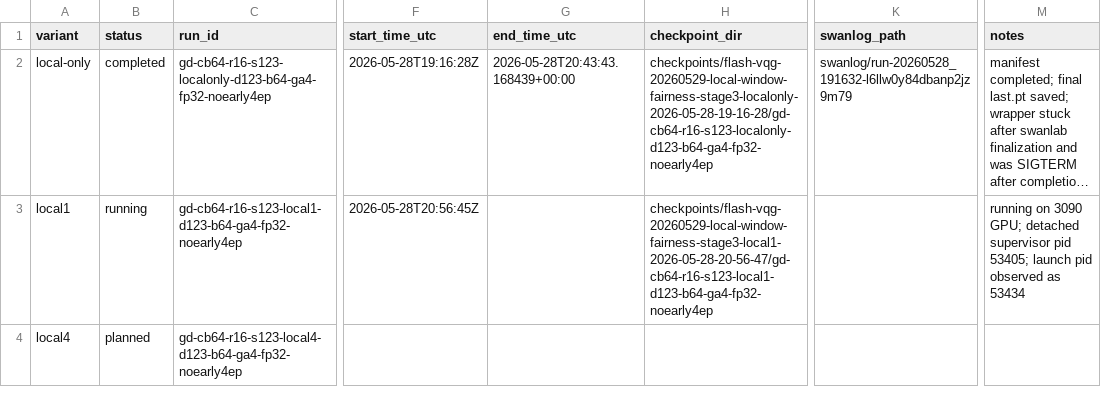
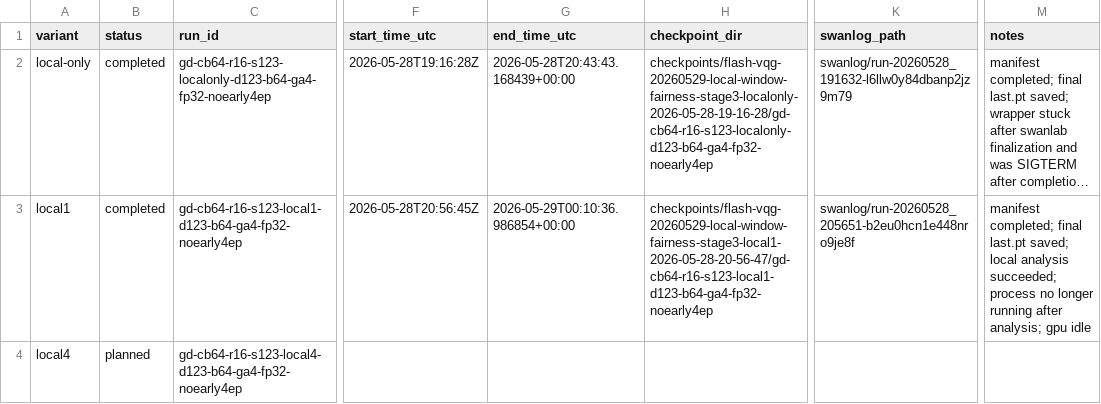
Before and after one commit to BankBro/zoology, a CSV file: docs/artifacts/20260529-flash-local-window-fairness/train_runs.csv, drawn as a sheet; only a part is shown, gaps mark what is left out; long unchanged cells end in …; the diff names each change by its address in the sheet, - before the commit and + after, or states it on an @@ line.

```diff
--- a/docs/artifacts/20260529-flash-local-window-fairness/train_runs.csv
+++ b/docs/artifacts/20260529-flash-local-window-fairness/train_runs.csv
-B3 (status): running
+B3 (status): completed
-G3 (end_time_utc): (empty)
+G3 (end_time_utc): 2026-05-29T00:10:36.986854+00:00
-K3 (swanlog_path): (empty)
+K3 (swanlog_path): swanlog/run-20260528_205651-b2eu0hcn1e448nro9je8f
-M3 (notes): running on 3090 GPU; detached supervisor pid 53405; launch pid observed as 53434
+M3 (notes): manifest completed; final last.pt saved; local analysis succeeded; process no longer running after analysis; gpu idle
```
Also changed, not shown: docs/artifacts/20260529-flash-local-window-fairness/stage3_train_summary.csv, 2 other files.
